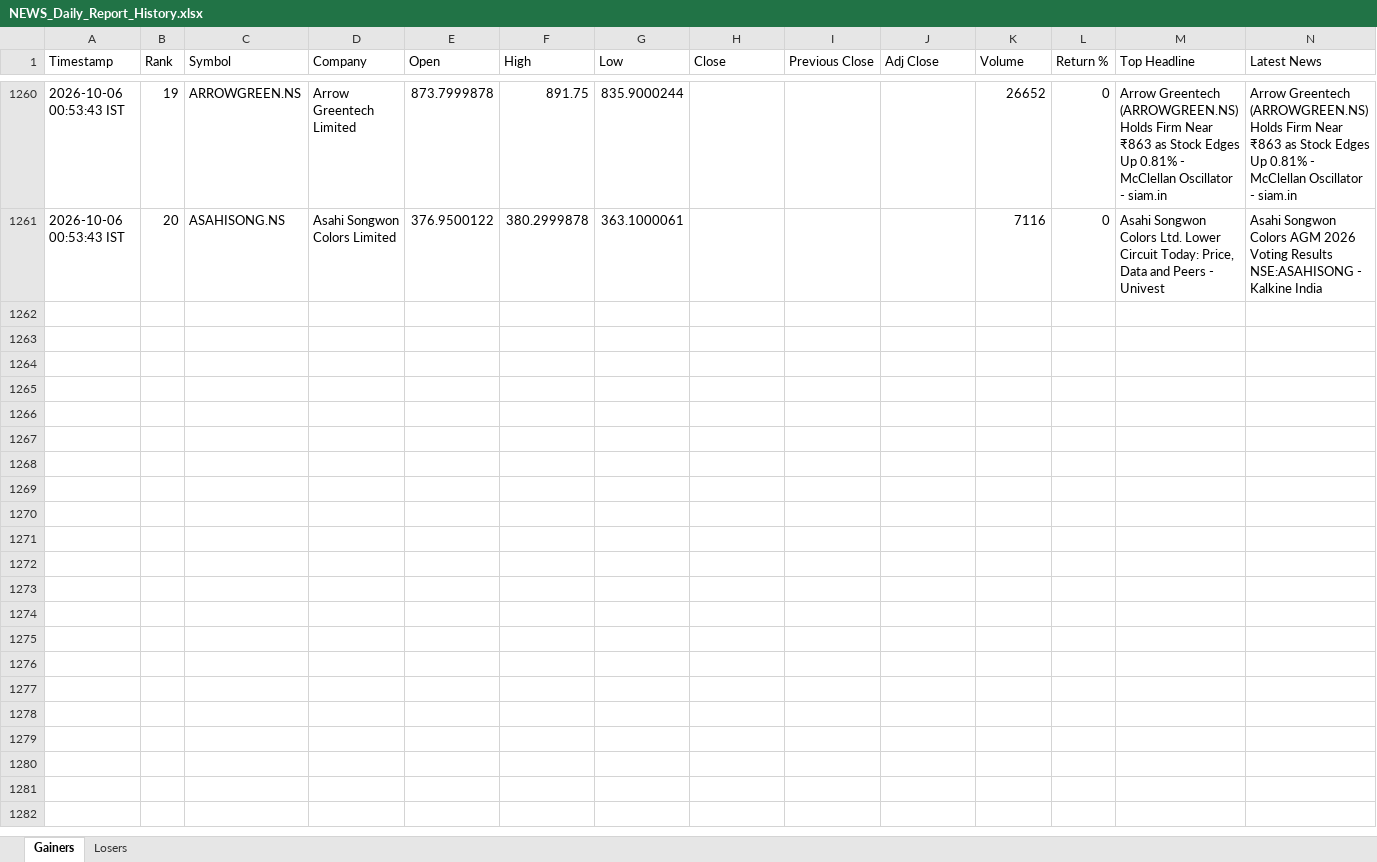
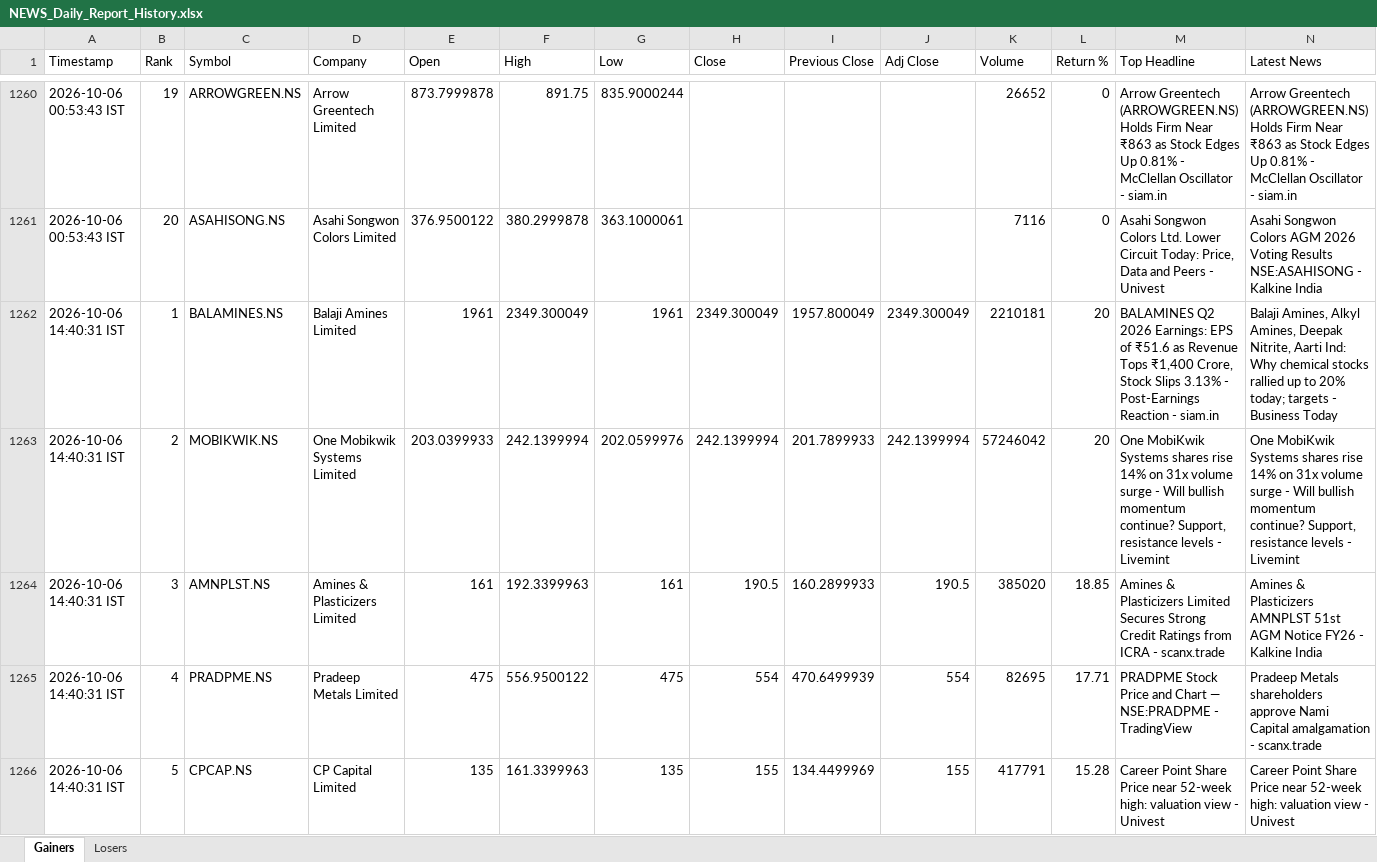
Before and after one commit to PavanSaiNekkala/News_Dividend_Fetcher, an Excel workbook: NEWS_Daily_Report/output/history/NEWS_Daily_Report_History.xlsx, sheet Gainers, drawn as a sheet; only a part is shown, gaps mark what is left out; values as stored, in another font and other column widths than the file's, no borders; rows hold the shown columns only; the diff covers the shown part only; the diff names each change by its address in the sheet, - before the commit and + after, or states it on an @@ line.

```diff
--- a/NEWS_Daily_Report/output/history/NEWS_Daily_Report_History.xlsx (sheet Gainers)
+++ b/NEWS_Daily_Report/output/history/NEWS_Daily_Report_History.xlsx (sheet Gainers)
+row 1262: 2026-10-06 14:40:31 IST | 1 | BALAMINES.NS | Balaji Amines Limited | 1961 | 2349.300049 | 1961 | 2349.300049 | 1957.800049 | 2349.300049 | 2210181 | 20 | BALAMINES Q2 2026 Earnings: EPS of ₹51.6 as Revenue Tops ₹1,400 Crore, Stock Slips 3.13% - Post-Earnings Reaction - siam.in | Balaji Amines, Alkyl Amines, Deepak Nitrite, Aarti Ind: Why chemical stocks rallied up to 20% today; targets - Business Today
+row 1263: 2026-10-06 14:40:31 IST | 2 | MOBIKWIK.NS | One Mobikwik Systems Limited | 203.0399933 | 242.1399994 | 202.0599976 | 242.1399994 | 201.7899933 | 242.1399994 | 57246042 | 20 | One MobiKwik Systems shares rise 14% on 31x volume surge - Will bullish momentum continue? Support, resistance levels - Livemint | One MobiKwik Systems shares rise 14% on 31x volume surge - Will bullish momentum continue? Support, resistance levels - Livemint
+row 1264: 2026-10-06 14:40:31 IST | 3 | AMNPLST.NS | Amines & Plasticizers Limited | 161 | 192.3399963 | 161 | 190.5 | 160.2899933 | 190.5 | 385020 | 18.85 | Amines & Plasticizers Limited Secures Strong Credit Ratings from ICRA - scanx.trade | Amines & Plasticizers AMNPLST 51st AGM Notice FY26 - Kalkine India
+row 1265: 2026-10-06 14:40:31 IST | 4 | PRADPME.NS | Pradeep Metals Limited | 475 | 556.9500122 | 475 | 554 | 470.6499939 | 554 | 82695 | 17.71 | PRADPME Stock Price and Chart — NSE:PRADPME - TradingView | Pradeep Metals shareholders approve Nami Capital amalgamation - scanx.trade
+row 1266: 2026-10-06 14:40:31 IST | 5 | CPCAP.NS | CP Capital Limited | 135 | 161.3399963 | 135 | 155 | 134.4499969 | 155 | 417791 | 15.28 | Career Point Share Price near 52-week high: valuation view - Univest | Career Point Share Price near 52-week high: valuation view - Univest
```
Also changed, not shown: 15 added rows elsewhere in this sheet, sheet Losers, NEWS_Daily_Report/output/latest/NEWS_Daily_Report.xlsx.
